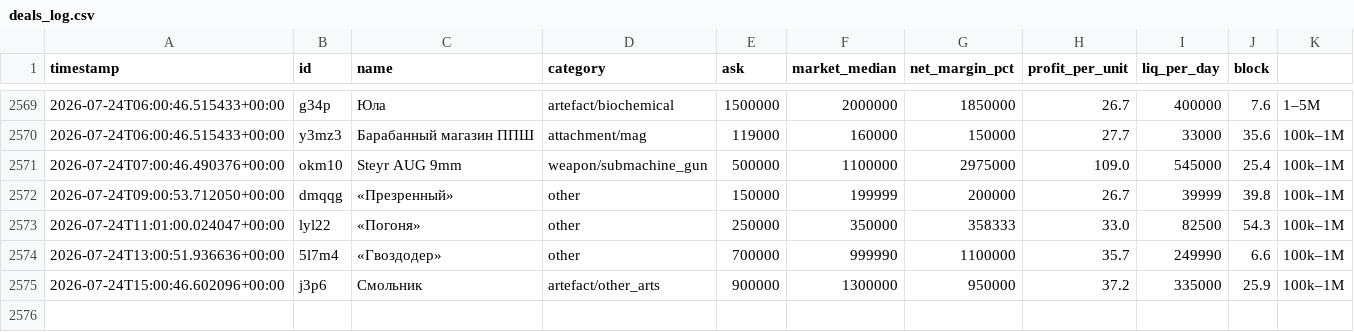
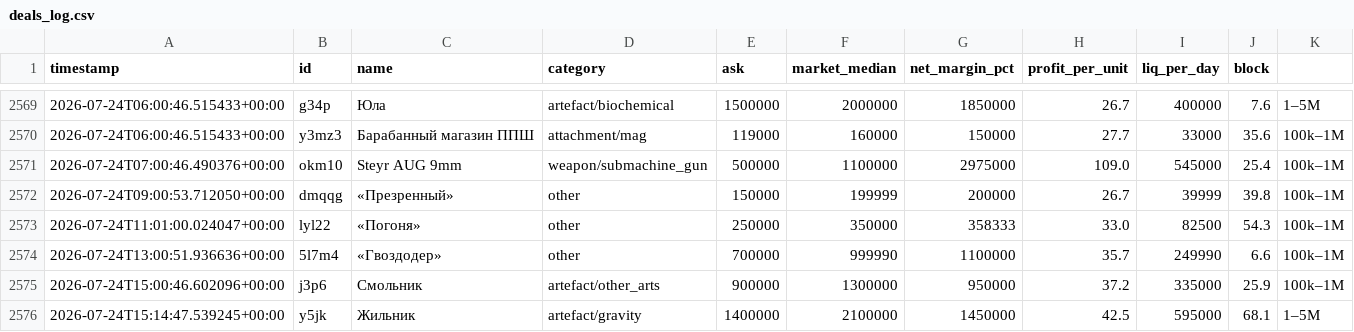
Before and after one commit to gromkyi/sz-deal-bot, a CSV file: deals_log.csv, drawn as a sheet; only a part is shown, gaps mark what is left out; the diff names each change by its address in the sheet, - before the commit and + after, or states it on an @@ line.

```diff
--- a/deals_log.csv
+++ b/deals_log.csv
+row 2576: 2026-07-24T15:14:47.539245+00:00 | y5jk | Жильник | artefact/gravity | 1400000 | 2100000 | 1450000 | 42.5 | 595000 | 68.1 | 1–5M
```
Also changed, not shown: 1 other file.
